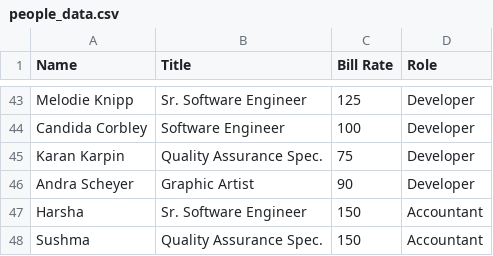
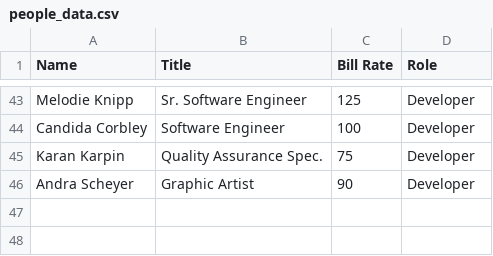
Before and after one commit to Netravati2016/OC-030-04-II, a CSV file: src/InvoiceProject/src/invoiceimportdata/people_data.csv, drawn as a sheet; only a part is shown, gaps mark what is left out; the diff names each change by its address in the sheet, - before the commit and + after, or states it on an @@ line.

```diff
--- a/src/InvoiceProject/src/invoiceimportdata/people_data.csv
+++ b/src/InvoiceProject/src/invoiceimportdata/people_data.csv
-row 47: Harsha | Sr. Software Engineer | 150 | Accountant
-row 48: Sushma | Quality Assurance Spec. | 150 | Accountant
```
Also changed, not shown: src/InvoiceProject/src/invoiceimportdata/project_data.csv, src/InvoiceProject/src/invoiceimportdata/project_person.csv, 14 other files.
